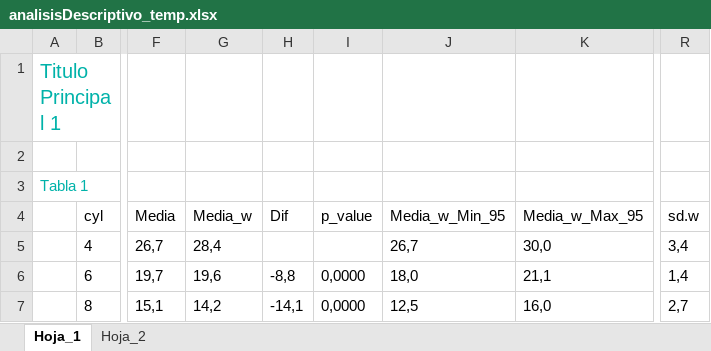
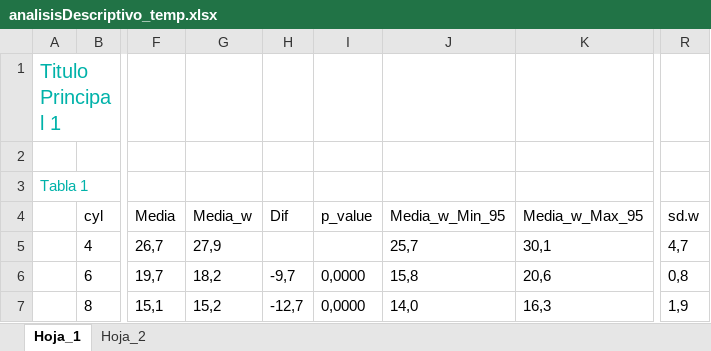
Before and after one commit to Adan-gz/analisisDescriptivo, an Excel workbook: analisisDescriptivo_temp.xlsx, sheet Hoja_1, drawn as a sheet; only a part is shown, gaps mark what is left out; values as stored, in another font and other column widths than the file's, no borders; table styles not drawn; the diff names each change by its address in the sheet, - before the commit and + after, or states it on an @@ line.

```diff
--- a/analisisDescriptivo_temp.xlsx (sheet Hoja_1)
+++ b/analisisDescriptivo_temp.xlsx (sheet Hoja_1)
-G5 (Media_w): 28,4
+G5 (Media_w): 27,9
-J5 (Media_w_Min_95): 26,7
+J5 (Media_w_Min_95): 25,7
-K5 (Media_w_Max_95): 30,0
+K5 (Media_w_Max_95): 30,1
-R5 (sd.w): 3,4
+R5 (sd.w): 4,7
-G6 (Media_w): 19,6
+G6 (Media_w): 18,2
-H6 (Dif): -8,8
+H6 (Dif): -9,7
-J6 (Media_w_Min_95): 18,0
+J6 (Media_w_Min_95): 15,8
-K6 (Media_w_Max_95): 21,1
+K6 (Media_w_Max_95): 20,6
-R6 (sd.w): 1,4
+R6 (sd.w): 0,8
-G7 (Media_w): 14,2
+G7 (Media_w): 15,2
-H7 (Dif): -14,1
+H7 (Dif): -12,7
-J7 (Media_w_Min_95): 12,5
+J7 (Media_w_Min_95): 14,0
-K7 (Media_w_Max_95): 16,0
+K7 (Media_w_Max_95): 16,3
-R7 (sd.w): 2,7
+R7 (sd.w): 1,9
```
Also changed, not shown: sheet Hoja_2, 5 other files.
